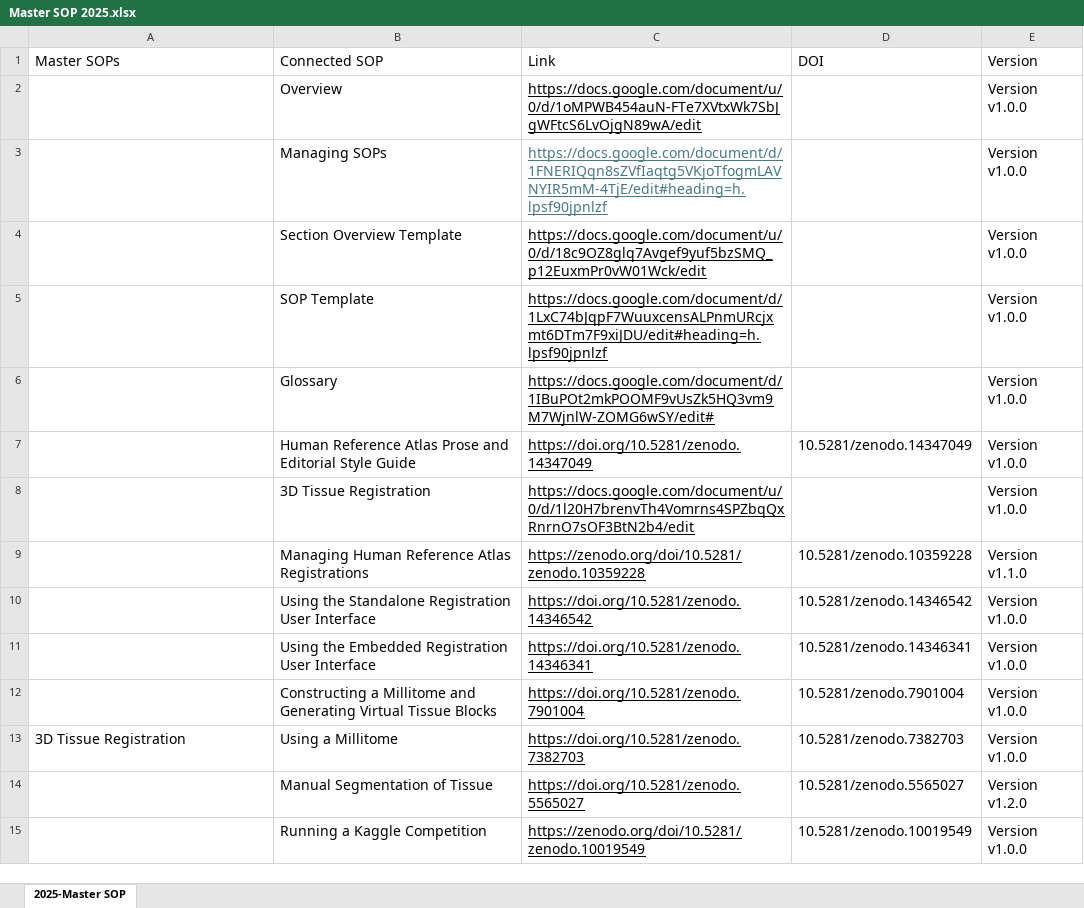
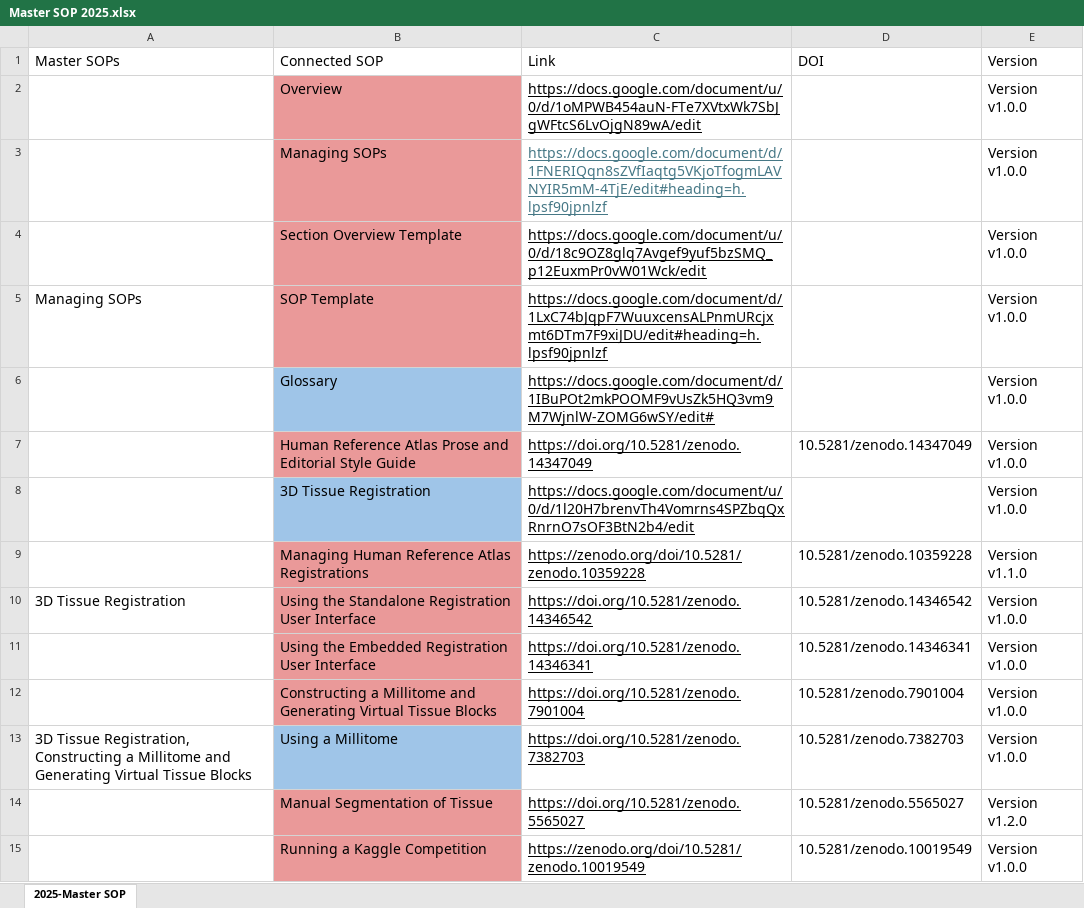
Before and after one commit to cns-iu/info_vis_client_projects, an Excel workbook: sop_linkage_2025/Master SOP 2025.xlsx, sheet 2025-Master SOP, drawn as a sheet; only a part is shown; values as stored, in another font and other column widths than the file's, no borders; charts and pictures not drawn; the diff covers the shown part only; the diff names each change by its address in the sheet, - before the commit and + after, or states it on an @@ line.

```diff
--- a/sop_linkage_2025/Master SOP 2025.xlsx (sheet 2025-Master SOP)
+++ b/sop_linkage_2025/Master SOP 2025.xlsx (sheet 2025-Master SOP)
-B2:B5 fill: none
+B2:B5 fill: #EA9999
-A5 (Master SOPs): (empty)
+A5 (Master SOPs): Managing SOPs
-B6 fill: none
+B6 fill: #9FC5E8
-B7 fill: none
+B7 fill: #EA9999
-B8 fill: none
+B8 fill: #9FC5E8
-B9:B12 fill: none
+B9:B12 fill: #EA9999
-A10 (Master SOPs): (empty)
+A10 (Master SOPs): 3D Tissue Registration
-A13 (Master SOPs): 3D Tissue Registration
+A13 (Master SOPs): 3D Tissue Registration, Constructing a Millitome and Generating Virtual Tissue Blocks
-B13 fill: none
+B13 fill: #9FC5E8
-B14:B15 fill: none
+B14:B15 fill: #EA9999
```
Also changed, not shown: 11 edited cells and cell formats elsewhere in this sheet, charts or pictures, 4 other files.
